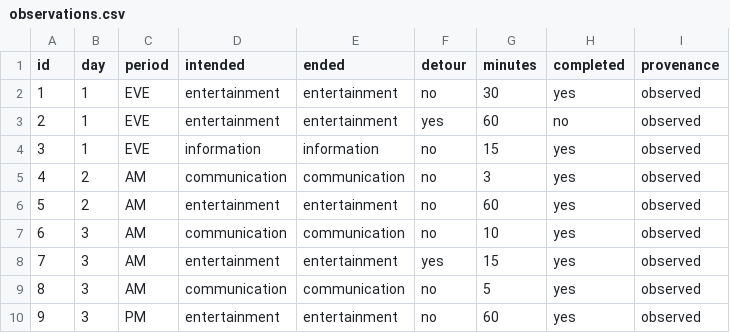
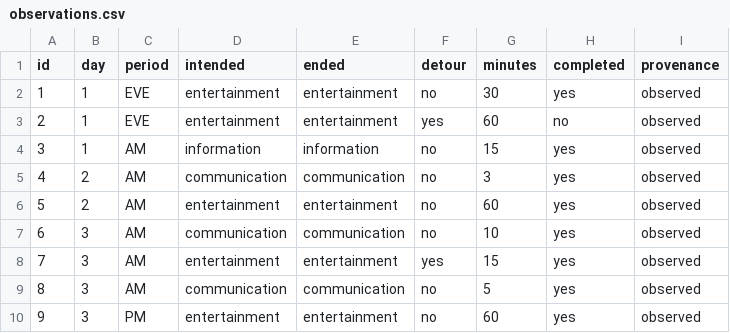
Before and after one commit to imranbek22-afk/Dear-Data-Digital-detours, a CSV file: DigitalDetours/DigitalDetours/data/observations.csv, drawn as a sheet.

Commit message:
Fix day value for observation ID 3

```diff
--- a/DigitalDetours/DigitalDetours/data/observations.csv
+++ b/DigitalDetours/DigitalDetours/data/observations.csv
@@ -3,3 +3,3 @@ id,day,period,intended,ended,detour,minutes,completed,provenance
 2,1,EVE,entertainment,entertainment,yes,60,no,observed
-3,1,EVE,information,information,no,15,yes,observed
+3,1,AM,information,information,no,15,yes,observed
 4,2,AM,communication,communication,no,3,yes,observed
```
